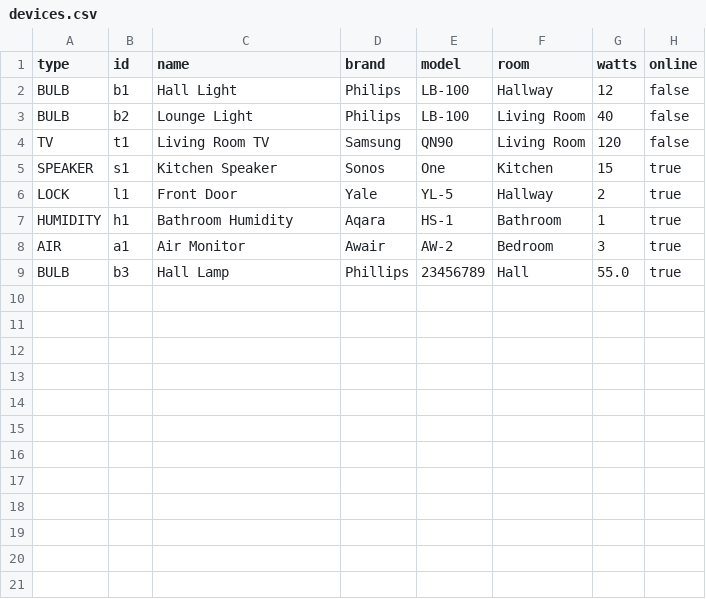
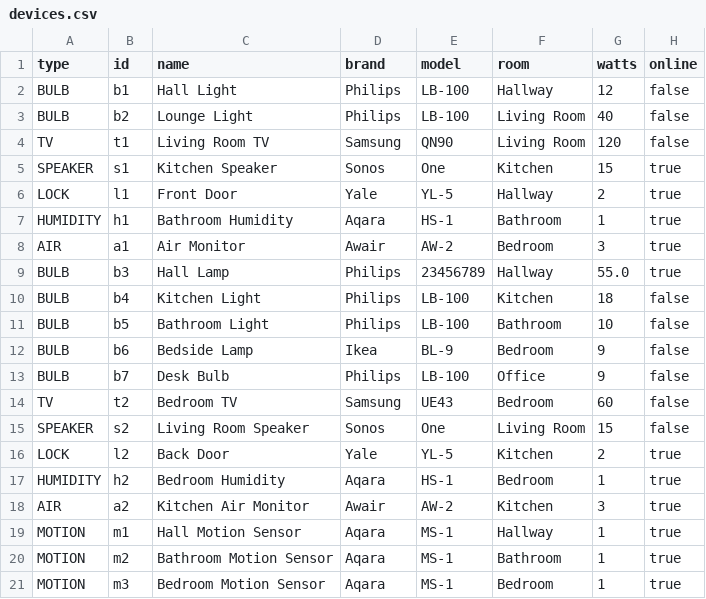
Before and after one commit to b4boateng/HomeHub, a CSV file: src/main/resources/devices.csv, drawn as a sheet.

```diff
--- a/src/main/resources/devices.csv
+++ b/src/main/resources/devices.csv
@@ -8,2 +8,14 @@ HUMIDITY,h1,Bathroom Humidity,Aqara,HS-1,Bathroom,1,true
 AIR,a1,Air Monitor,Awair,AW-2,Bedroom,3,true
-BULB,b3,Hall Lamp,Phillips,23456789,Hall,55.0,true
+BULB,b3,Hall Lamp,Philips,23456789,Hallway,55.0,true
+BULB,b4,Kitchen Light,Philips,LB-100,Kitchen,18,false
+BULB,b5,Bathroom Light,Philips,LB-100,Bathroom,10,false
+BULB,b6,Bedside Lamp,Ikea,BL-9,Bedroom,9,false
+BULB,b7,Desk Bulb,Philips,LB-100,Office,9,false
+TV,t2,Bedroom TV,Samsung,UE43,Bedroom,60,false
+SPEAKER,s2,Living Room Speaker,Sonos,One,Living Room,15,false
+LOCK,l2,Back Door,Yale,YL-5,Kitchen,2,true
+HUMIDITY,h2,Bedroom Humidity,Aqara,HS-1,Bedroom,1,true
+AIR,a2,Kitchen Air Monitor,Awair,AW-2,Kitchen,3,true
+MOTION,m1,Hall Motion Sensor,Aqara,MS-1,Hallway,1,true
+MOTION,m2,Bathroom Motion Sensor,Aqara,MS-1,Bathroom,1,true
+MOTION,m3,Bedroom Motion Sensor,Aqara,MS-1,Bedroom,1,true
```
Also changed, not shown: src/main/resources/energy.csv, 10 other files.
